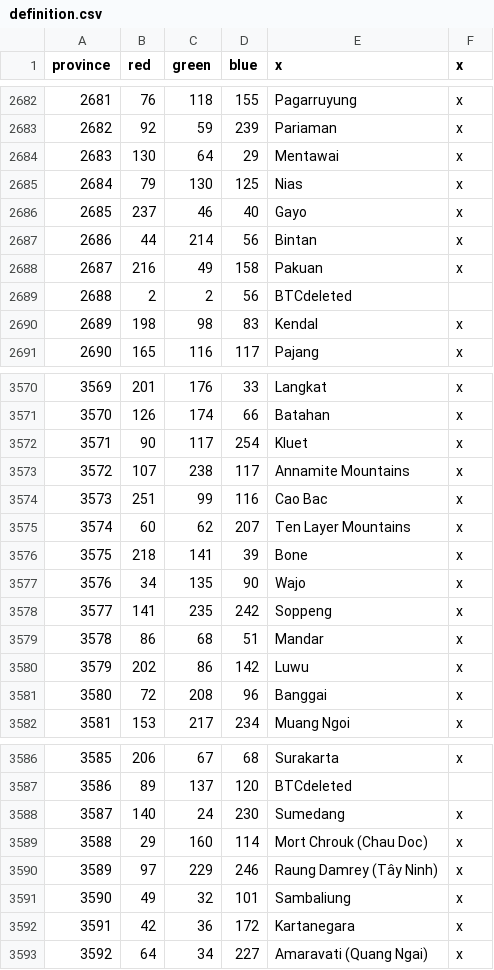
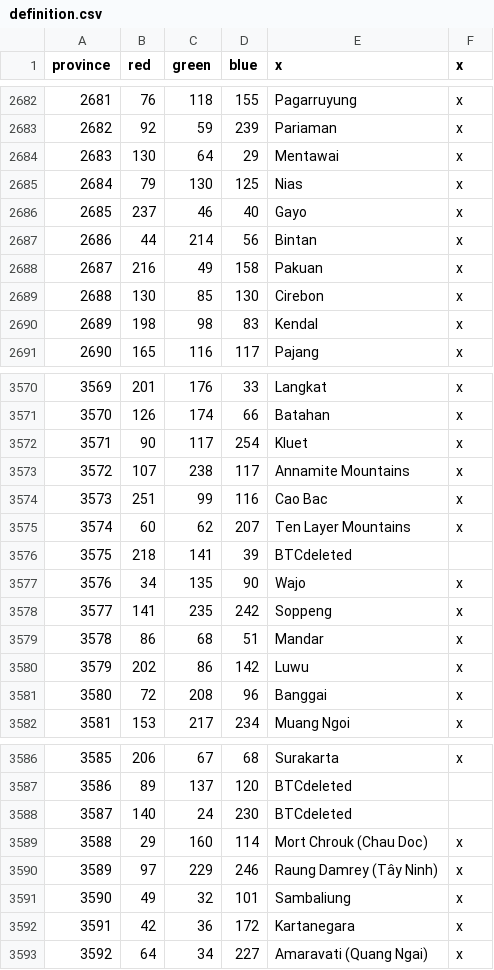
Before and after one commit to AlejandroGiner/Lux-in-Tenebris, a CSV file: map/definition.csv, drawn as a sheet; only a part is shown, gaps mark what is left out.

```diff
--- a/map/definition.csv
+++ b/map/definition.csv
@@ -2688,3 +2688,3 @@ province;red;green;blue;x;x
 2687;216;49;158;Pakuan;x
-2688;2;2;56;BTCdeleted
+2688;130;85;130;Cirebon;x
 2689;198;98;83;Kendal;x
@@ -3575,3 +3575,3 @@ province;red;green;blue;x;x
 3574;60;62;207;Ten Layer Mountains;x
-3575;218;141;39;Bone;x
+3575;218;141;39;BTCdeleted
 3576;34;135;90;Wajo;x
@@ -3587,3 +3587,3 @@ province;red;green;blue;x;x
 3586;89;137;120;BTCdeleted
-3587;140;24;230;Sumedang;x
+3587;140;24;230;BTCdeleted
 3588;29;160;114;Mort Chrouk (Chau Doc);x
```
Also changed, not shown: 20 other files.
